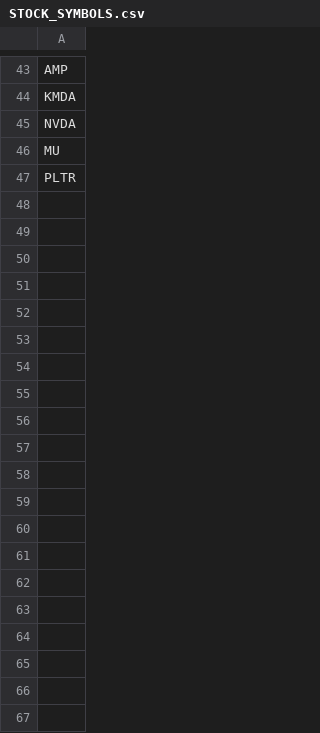
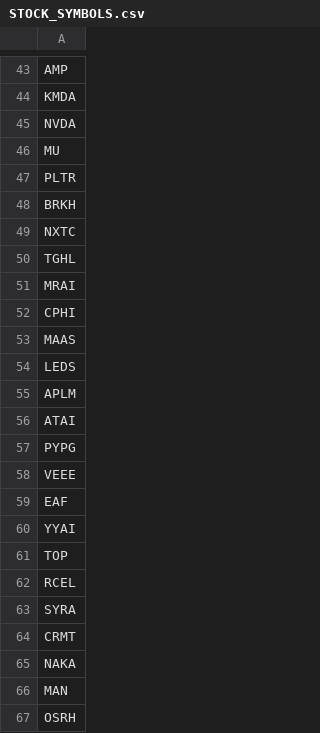
Before and after one commit to vkqapro/trading-agent, a CSV file: ibkr-gerchik-bot/config/STOCK_SYMBOLS.csv, drawn as a sheet; only a part is shown, gaps mark what is left out; the diff names each change by its address in the sheet, - before the commit and + after, or states it on an @@ line.

```diff
--- a/ibkr-gerchik-bot/config/STOCK_SYMBOLS.csv
+++ b/ibkr-gerchik-bot/config/STOCK_SYMBOLS.csv
+row 48: BRKH
+row 49: NXTC
+row 50: TGHL
+row 51: MRAI
+row 52: CPHI
+row 53: MAAS
+row 54: LEDS
+row 55: APLM
+row 56: ATAI
+row 57: PYPG
+row 58: VEEE
+row 59: EAF
+row 60: YYAI
+row 61: TOP
+row 62: RCEL
+row 63: SYRA
+row 64: CRMT
+row 65: NAKA
+row 66: MAN
+row 67: OSRH
```
Also changed, not shown: 8 other files.
